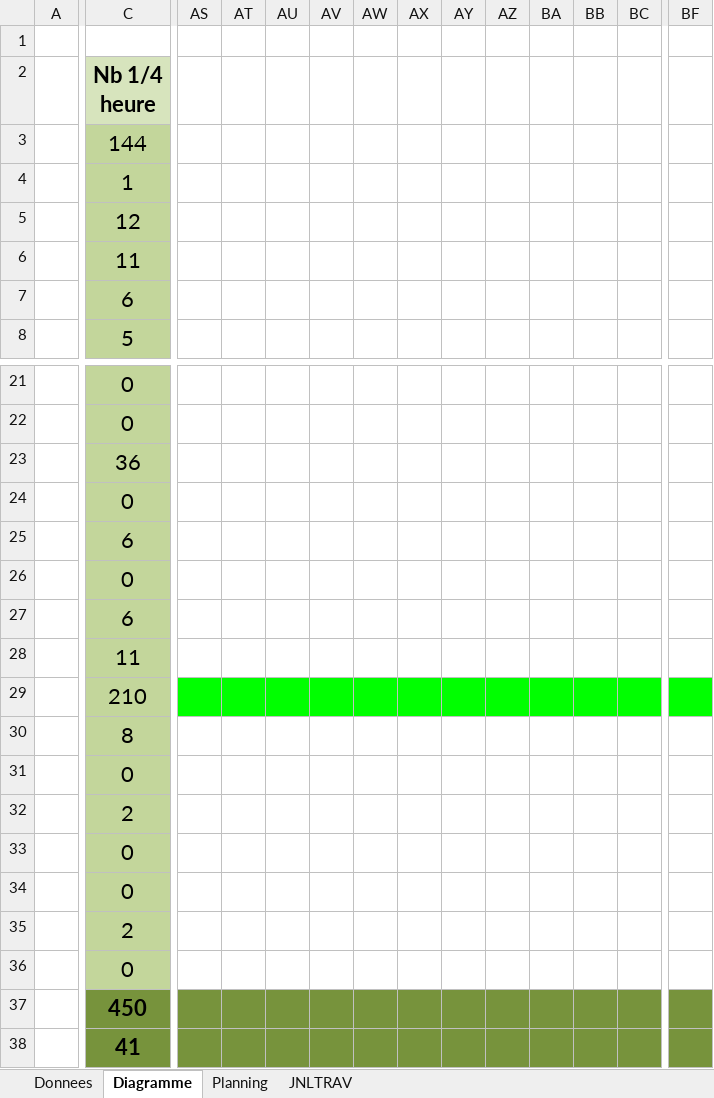
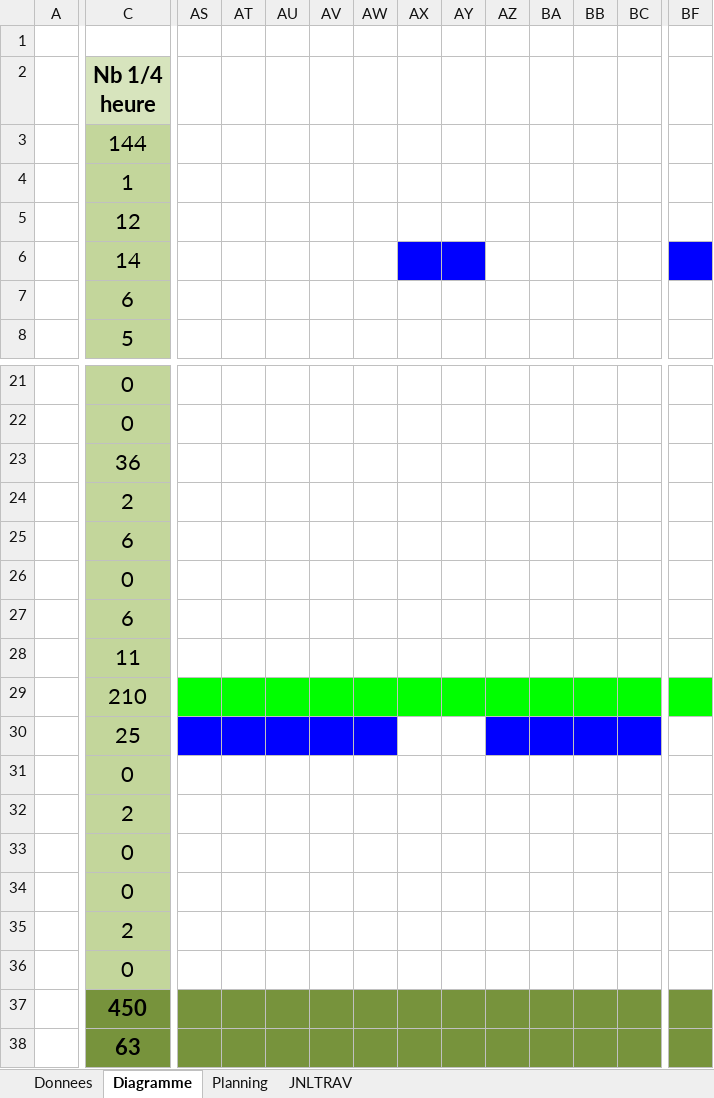
Before and after one commit to CaptianMorgan/Demomot-godima, an Excel workbook: M-ALL-Planification-godima.xlsm, sheet Diagramme, drawn as a sheet; only a part is shown, gaps mark what is left out; values as stored, in another font and other column widths than the file's, no borders; removed rows and columns are numbered as before the commit, all else as after; rows hold the shown columns only; the diff covers the shown part only; the diff names each change by its address in the sheet, - before the commit and + after, or states it on an @@ line.

```diff
--- a/M-ALL-Planification-godima.xlsm (sheet Diagramme)
+++ b/M-ALL-Planification-godima.xlsm (sheet Diagramme)
-C6 (Nb 1/4 heure): 11
+C6 (Nb 1/4 heure): 14
-AX6:AY6 fill: none
+AX6:AY6 fill: #0000FF
-BF6 fill: none
+BF6 fill: #0000FF
-row 24:  | 0
+row 24:  | 2
-C30 (Nb 1/4 heure): 8
+C30 (Nb 1/4 heure): 25
-AS30:AW30 fill: none
+AS30:AW30 fill: #0000FF
-AZ30:BC30 fill: none
+AZ30:BC30 fill: #0000FF
-C38 (Nb 1/4 heure): 41
+C38 (Nb 1/4 heure): 63
```
Also changed, not shown: cell formats elsewhere in this sheet, sheet JNLTRAV, charts or pictures, 3 other files.
